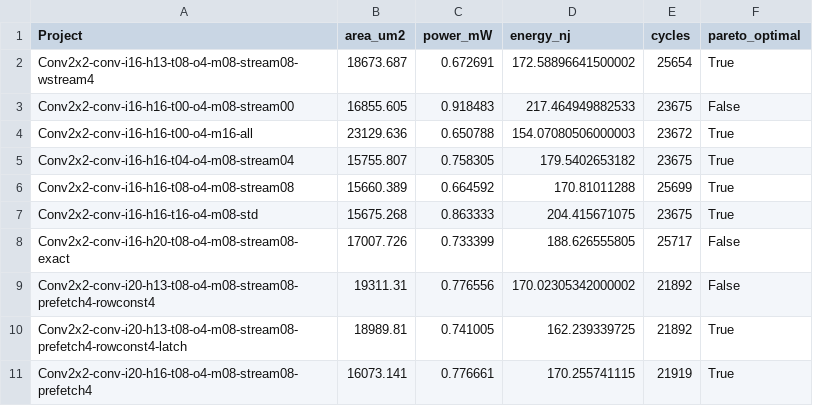
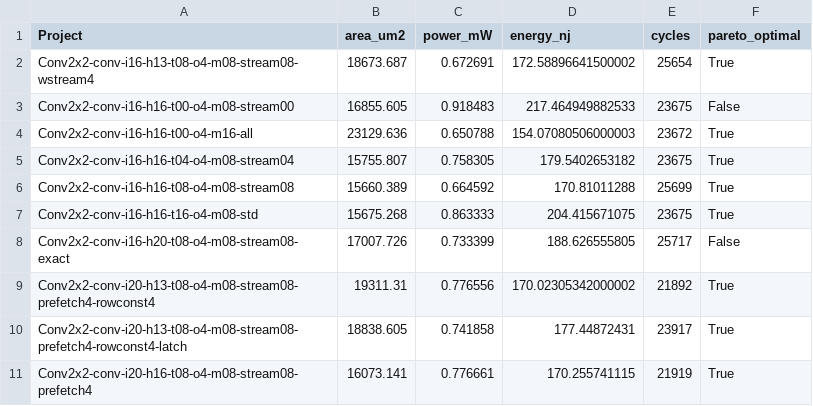
Before and after one commit to tarsioonofrio/FastConv_SystemVerilog, a CSV file: rtl/conv2x2/report/pareto.csv, drawn as a sheet.

```diff
--- a/rtl/conv2x2/report/pareto.csv
+++ b/rtl/conv2x2/report/pareto.csv
@@ -8,4 +8,4 @@ Conv2x2-conv-i16-h16-t16-o4-m08-std,15675.268,0.863333,204.415671075,23675,True
 Conv2x2-conv-i16-h20-t08-o4-m08-stream08-exact,17007.726,0.733399,188.626555805,25717,False
-Conv2x2-conv-i20-h13-t08-o4-m08-stream08-prefetch4-rowconst4,19311.31,0.776556,170.02305342000002,21892,False
-Conv2x2-conv-i20-h13-t08-o4-m08-stream08-prefetch4-rowconst4-latch,18989.81,0.741005,162.239339725,21892,True
+Conv2x2-conv-i20-h13-t08-o4-m08-stream08-prefetch4-rowconst4,19311.31,0.776556,170.02305342000002,21892,True
+Conv2x2-conv-i20-h13-t08-o4-m08-stream08-prefetch4-rowconst4-latch,18838.605,0.741858,177.44872431,23917,True
 Conv2x2-conv-i20-h16-t08-o4-m08-stream08-prefetch4,16073.141,0.776661,170.255741115,21919,True
```
Also changed, not shown: rtl/conv2x2/report/logical.csv, rtl/conv2x2/report/merged.csv, 38 other files.
